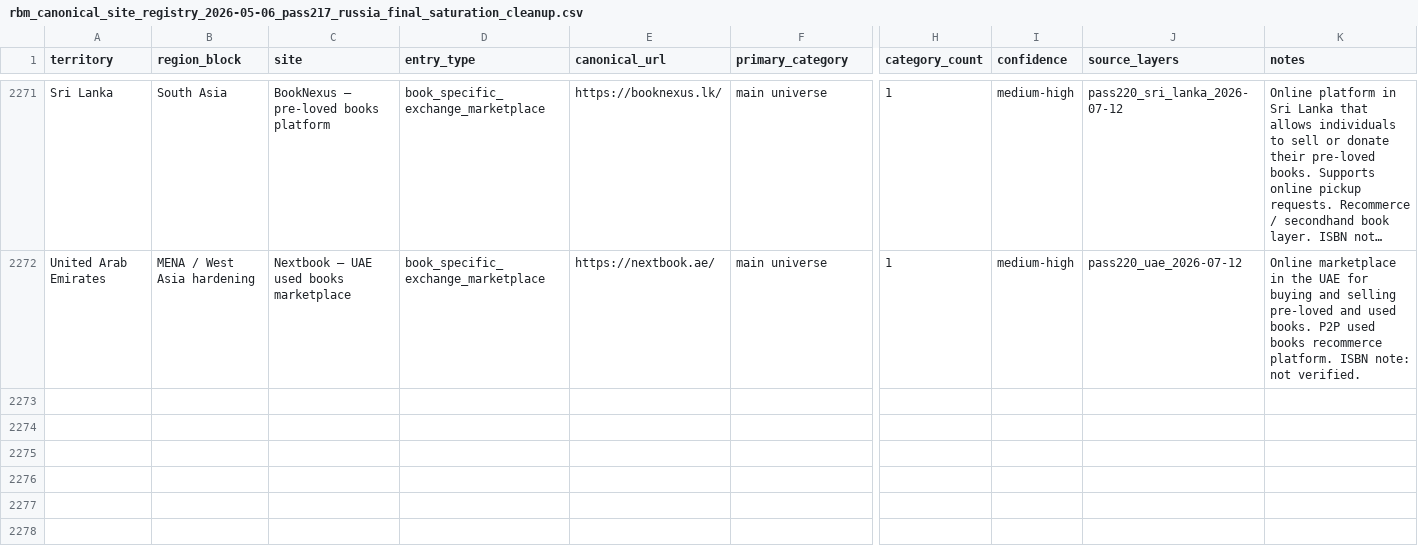
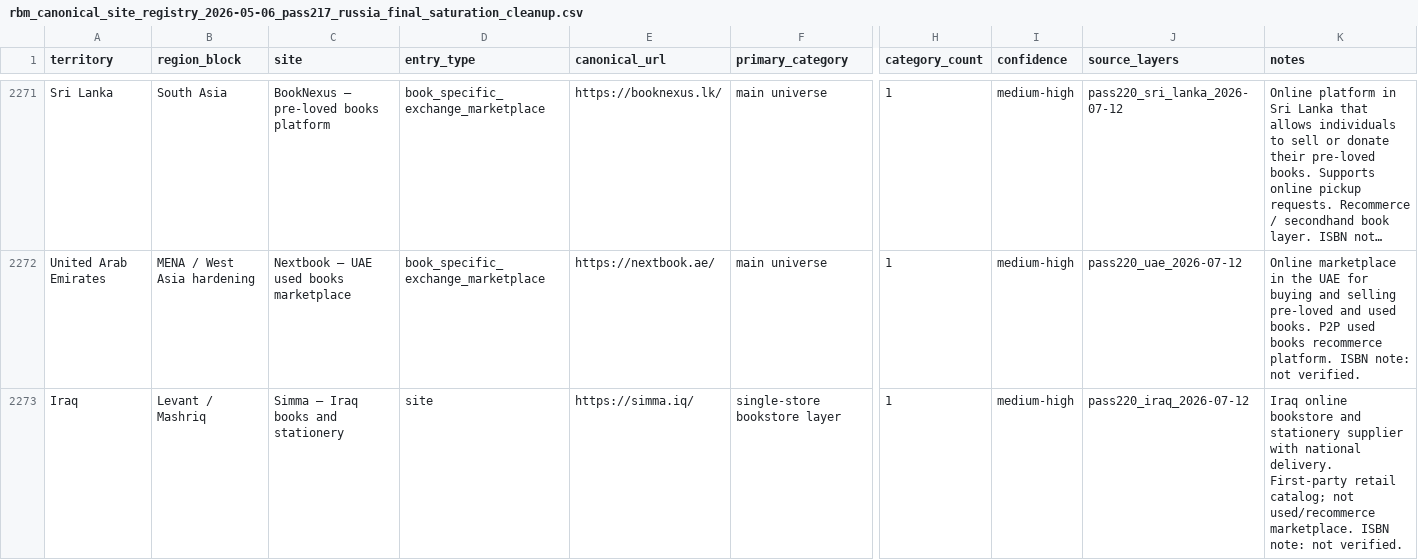
Before and after one commit to davidgn/rbm_crawlers, a CSV file: data/rbm_canonical_site_registry_2026-05-06_pass217_russia_final_saturation_cleanup.csv, drawn as a sheet; only a part is shown, gaps mark what is left out; long unchanged cells end in …; rows hold the shown columns only; the diff names each change by its address in the sheet, - before the commit and + after, or states it on an @@ line.

Commit message:
Pass220 Levant: Add 1 registry entry + 4 spiders (Elryan IQ, Simma IQ, Shorfto SY, Ketab Store SY)

```diff
--- a/data/rbm_canonical_site_registry_2026-05-06_pass217_russia_final_saturation_cleanup.csv
+++ b/data/rbm_canonical_site_registry_2026-05-06_pass217_russia_final_saturation_cleanup.csv
+row 2273: Iraq | Levant / Mashriq | Simma — Iraq books and stationery | site | https://simma.iq/ | single-store bookstore layer | 1 | medium-high | pass220_iraq_2026-07-12 | Iraq online bookstore and stationery supplier with national delivery. First-party retail catalog; not used/recommerce marketplace. ISBN note: not verified.
```
Also changed, not shown: 4 other files.
